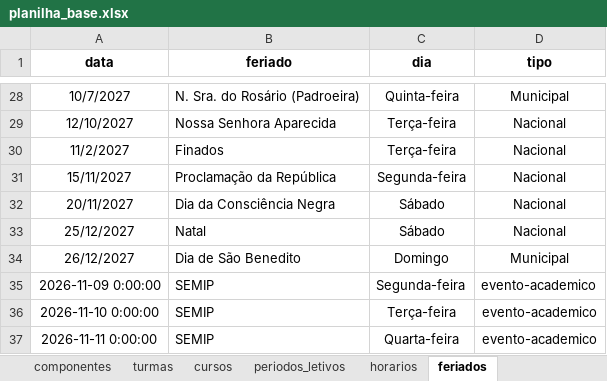
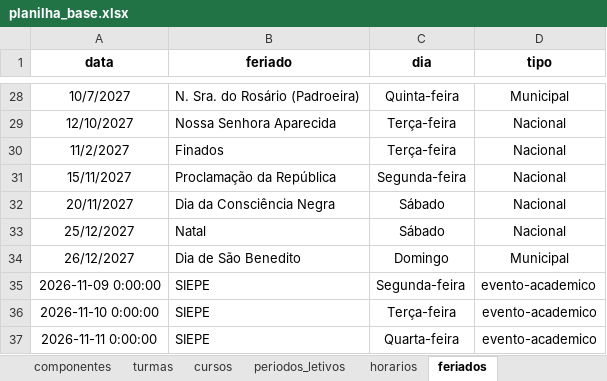
Before and after one commit to astuciasnor/gestor-iecos, an Excel workbook: dados/planilha_base.xlsx, sheet feriados, drawn as a sheet; only a part is shown, gaps mark what is left out; values as stored, in another font and other column widths than the file's, no borders; the diff names each change by its address in the sheet, - before the commit and + after, or states it on an @@ line.

```diff
--- a/dados/planilha_base.xlsx (sheet feriados)
+++ b/dados/planilha_base.xlsx (sheet feriados)
-B35:B37 (feriado): SEMIP
+B35:B37 (feriado): SIEPE
```
Also changed, not shown: 2 other files.
